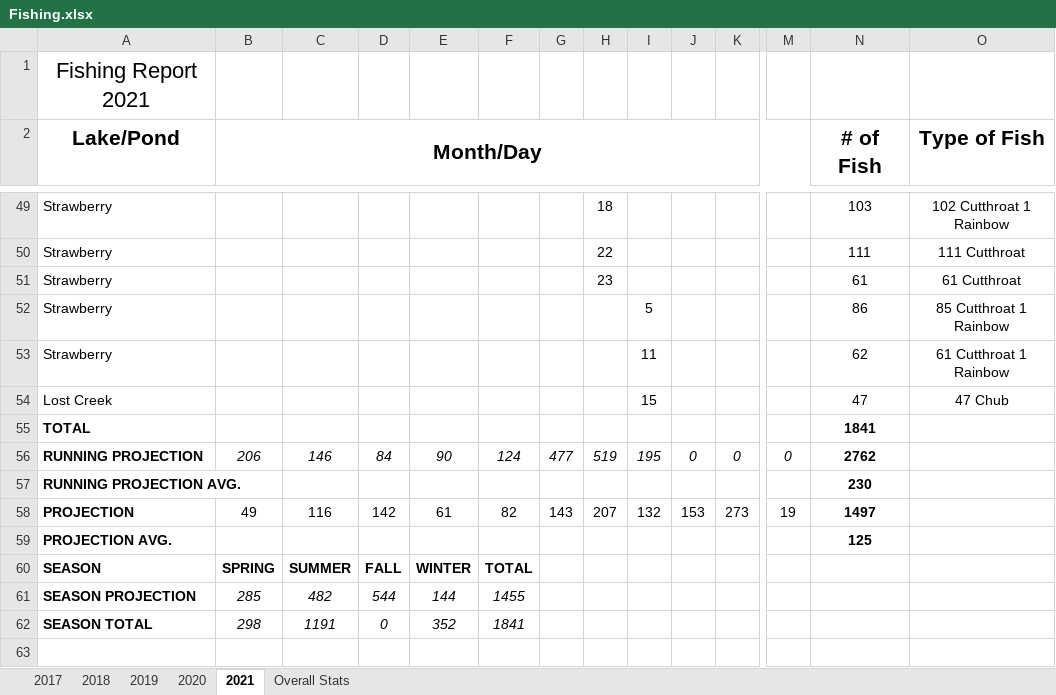
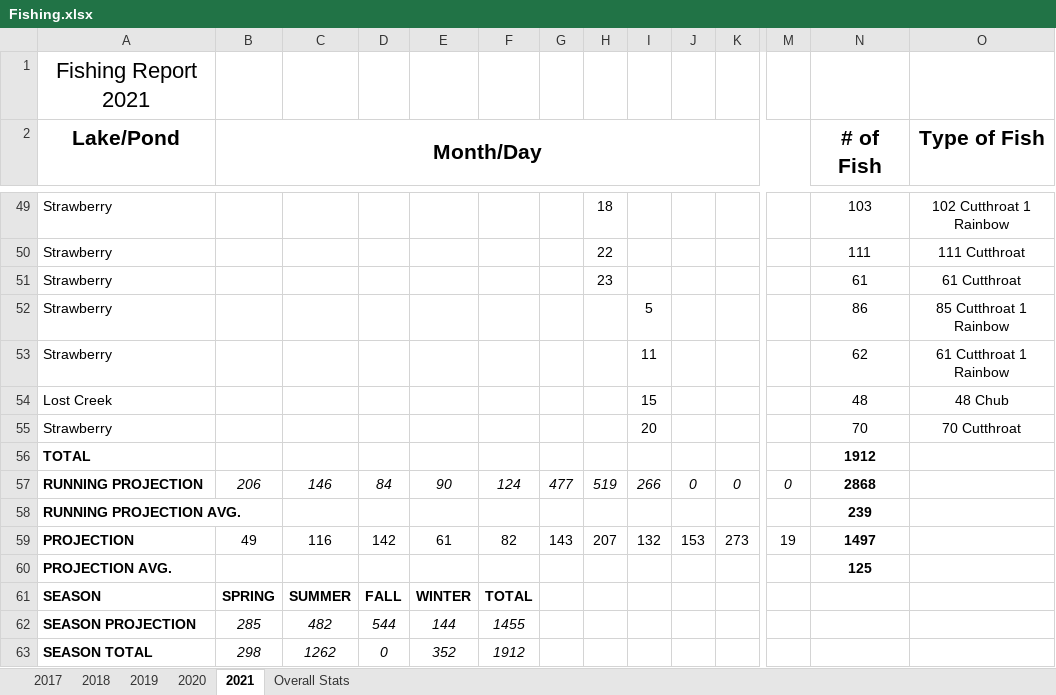
Before and after one commit to muskellunge-tiger/FitzFishing, an Excel workbook: Fishing.xlsx, sheet 2021, drawn as a sheet; only a part is shown, gaps mark what is left out; values as stored, in another font and other column widths than the file's, no borders; conditional formats not drawn; addresses are those after the commit; rows hold the shown columns only; the diff names each change by its address in the sheet, - before the commit and + after, or states it on an @@ line.

Commit message:
Update Fishing.xlsx

```diff
--- a/Fishing.xlsx (sheet 2021)
+++ b/Fishing.xlsx (sheet 2021)
-N54 (# of Fish): 47
+N54 (# of Fish): 48
-O54 (Type of Fish): 47 Chub
+O54 (Type of Fish): 48 Chub
+row 55: Strawberry |  |  |  |  |  |  |  | 20 |  |  |  | 70 | 70 Cutthroat
-N56 (# of Fish): 1841
+N56 (# of Fish): 1912
-I57: 195
+I57: 266
-N57 (# of Fish): 2762
+N57 (# of Fish): 2868
-N58 (# of Fish): 230
+N58 (# of Fish): 239
-C63: 1191
+C63: 1262
-F63: 1841
+F63: 1912
```
Also changed, not shown: formulas that keep their value.
